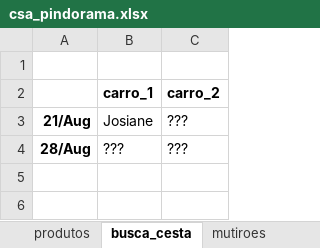
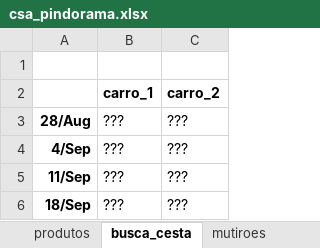
Before and after one commit to renato-favarin/web_app_CSA, an Excel workbook: data/csa_pindorama.xlsx, sheet busca_cesta, drawn as a sheet; values as stored, in another font and other column widths than the file's, no borders; removed rows and columns are numbered as before the commit, all else as after; the diff names each change by its address in the sheet, - before the commit and + after, or states it on an @@ line.

```diff
--- a/data/csa_pindorama.xlsx (sheet busca_cesta)
+++ b/data/csa_pindorama.xlsx (sheet busca_cesta)
-row 3: 21/Aug | Josiane | ???
+row 4: 4/Sep | ??? | ???
+row 5: 11/Sep | ??? | ???
+row 6: 18/Sep | ??? | ???
```
Also changed, not shown: sheet hist_cestas, sheet produtos, sheet qtde_cestas, other sheet tabs, 8 other files.
